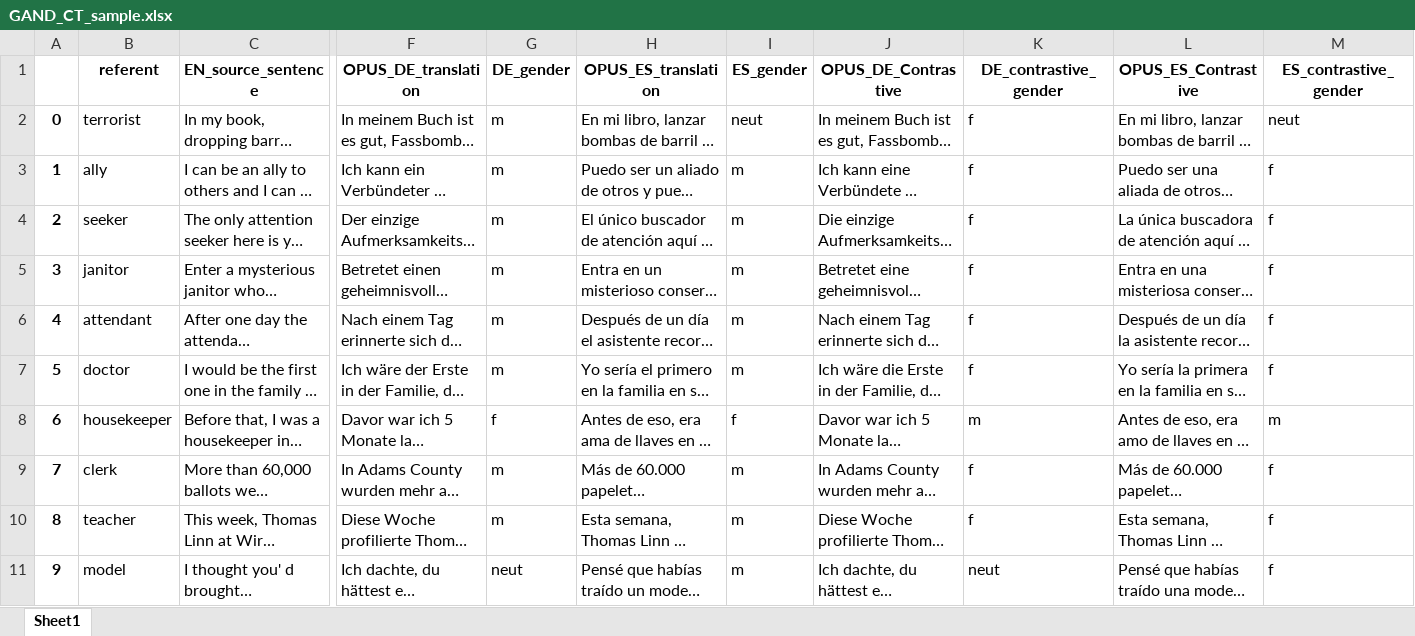
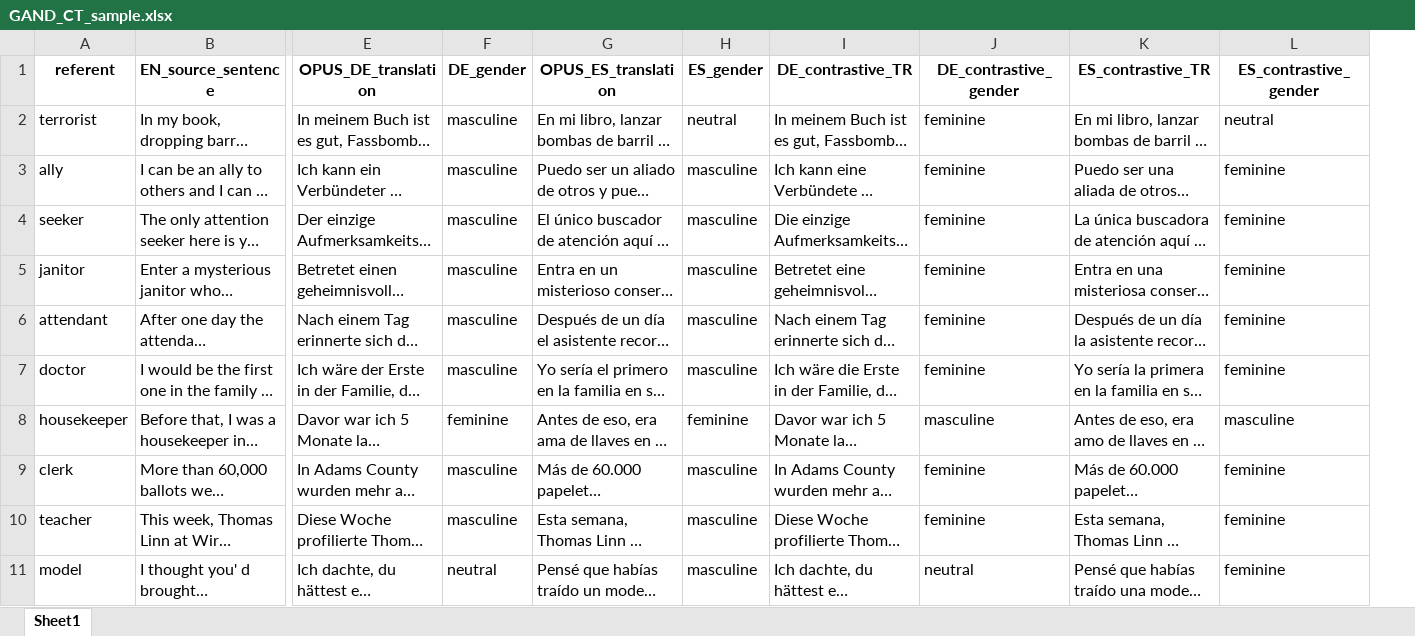
Before and after one commit to jhacken/GAND, an Excel workbook: GAND_data/GAND_CT_sample.xlsx, sheet Sheet1, drawn as a sheet; only a part is shown, gaps mark what is left out; long unchanged cells end in …; values as stored, in another font and other column widths than the file's, no borders; removed rows and columns are numbered as before the commit, all else as after; the diff covers the shown part only; the diff names each change by its address in the sheet, - before the commit and + after, or states it on an @@ line.

```diff
--- a/GAND_data/GAND_CT_sample.xlsx (sheet Sheet1)
+++ b/GAND_data/GAND_CT_sample.xlsx (sheet Sheet1)
-column A, rows 2-11: 0 | 1 | 2 | 3 | 4 | 5 | 6 | 7 | 8 | 9
-I1: OPUS_DE_Contrastive
+I1: DE_contrastive_TR
-K1: OPUS_ES_Contrastive
+K1: ES_contrastive_TR
-F2:F7 (DE_gender): m
+F2:F7 (DE_gender): masculine
-H2 (ES_gender): neut
+H2 (ES_gender): neutral
-J2:J7 (DE_contrastive_gender): f
+J2:J7 (DE_contrastive_gender): feminine
-L2 (ES_contrastive_gender): neut
+L2 (ES_contrastive_gender): neutral
-H3:H7 (ES_gender): m
+H3:H7 (ES_gender): masculine
-L3:L7 (ES_contrastive_gender): f
+L3:L7 (ES_contrastive_gender): feminine
-F8 (DE_gender): f
+F8 (DE_gender): feminine
-H8 (ES_gender): f
+H8 (ES_gender): feminine
-J8 (DE_contrastive_gender): m
+J8 (DE_contrastive_gender): masculine
-L8 (ES_contrastive_gender): m
+L8 (ES_contrastive_gender): masculine
-F9:F10 (DE_gender): m
+F9:F10 (DE_gender): masculine
-H9:H11 (ES_gender): m
+H9:H11 (ES_gender): masculine
-J9:J10 (DE_contrastive_gender): f
+J9:J10 (DE_contrastive_gender): feminine
-L9:L11 (ES_contrastive_gender): f
+L9:L11 (ES_contrastive_gender): feminine
-F11 (DE_gender): neut
+F11 (DE_gender): neutral
-J11 (DE_contrastive_gender): neut
+J11 (DE_contrastive_gender): neutral
```
Also changed, not shown: 360 edited cells elsewhere in this sheet, 8 other files.
